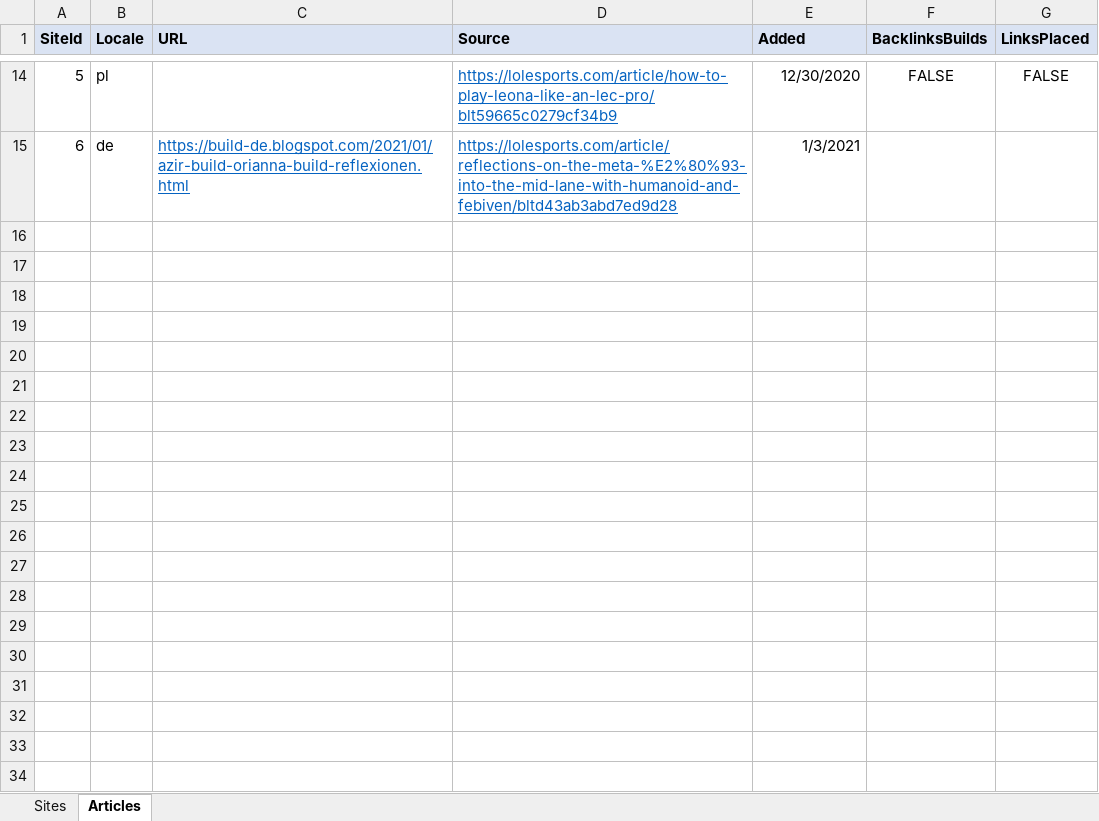
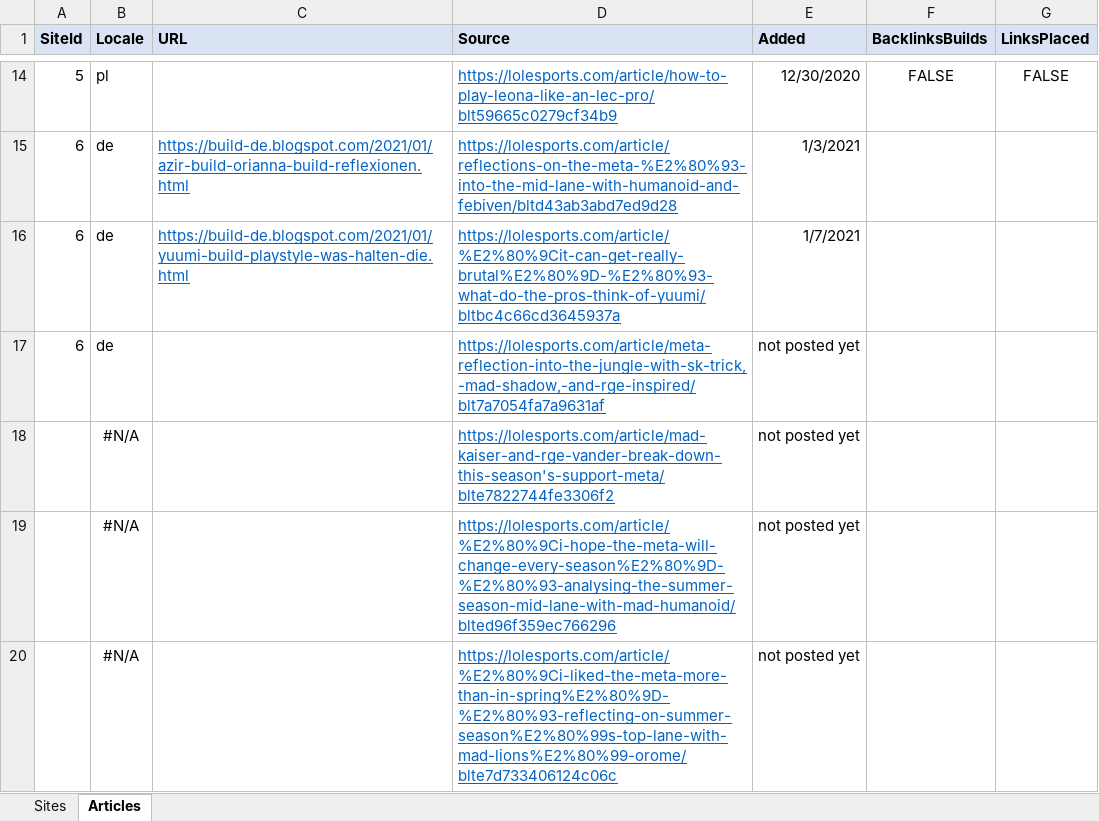
Before and after one commit to hk86/lolvvv-assets, an Excel workbook: private/concepts/seo/WEB_2_0_RESSOURCES_1.xlsx, sheet Articles, drawn as a sheet; only a part is shown, gaps mark what is left out; values as stored, in another font and other column widths than the file's, no borders; the diff names each change by its address in the sheet, - before the commit and + after, or states it on an @@ line.

```diff
--- a/private/concepts/seo/WEB_2_0_RESSOURCES_1.xlsx (sheet Articles)
+++ b/private/concepts/seo/WEB_2_0_RESSOURCES_1.xlsx (sheet Articles)
+row 16: 6 | de | https://build-de.blogspot.com/2021/01/yuumi-build-playstyle-was-halten-die.html | https://lolesports.com/article/%E2%80%9Cit-can-get-really-brutal%E2%80%9D-%E2%80%93-what-do-the-pros-think-of-yuumi/bltbc4c66cd3645937a | 1/7/2021
+row 17: 6 | de |  | https://lolesports.com/article/meta-reflection-into-the-jungle-with-sk-trick,-mad-shadow,-and-rge-inspired/blt7a7054fa7a9631af | not posted yet
+row 18:  | #N/A |  | https://lolesports.com/article/mad-kaiser-and-rge-vander-break-down-this-season's-support-meta/blte7822744fe3306f2 | not posted yet
+row 19:  | #N/A |  | https://lolesports.com/article/%E2%80%9Ci-hope-the-meta-will-change-every-season%E2%80%9D-%E2%80%93-analysing-the-summer-season-mid-lane-with-mad-humanoid/blted96f359ec766296 | not posted yet
+row 20:  | #N/A |  | https://lolesports.com/article/%E2%80%9Ci-liked-the-meta-more-than-in-spring%E2%80%9D-%E2%80%93-reflecting-on-summer-season%E2%80%99s-top-lane-with-mad-lions%E2%80%99-orome/blte7d733406124c06c | not posted yet
```
Also changed, not shown: 5 other files.
